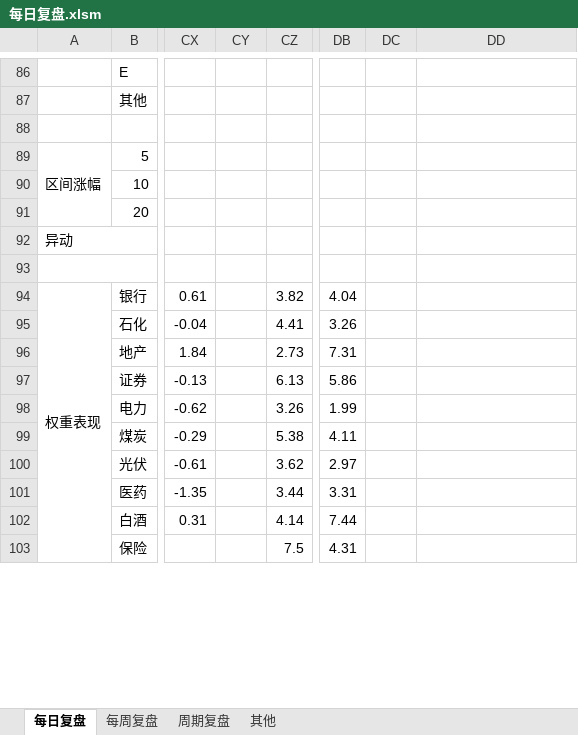
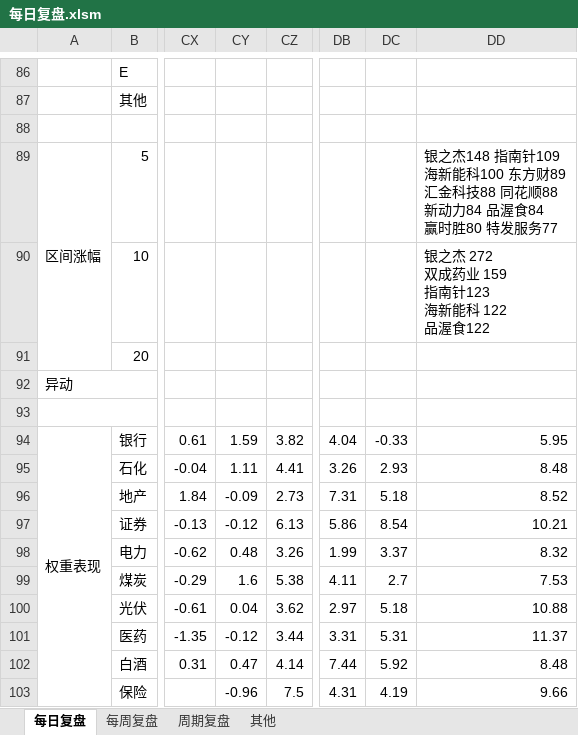
Before and after one commit to Edwin-Xu/edw_n, an Excel workbook: 股票/复盘/每日复盘.xlsm, sheet 每日复盘, drawn as a sheet; only a part is shown, gaps mark what is left out; values as stored, in another font and other column widths than the file's, no cell formats; ↵ is a line break in a cell; the diff covers the shown part only; the diff names each change by its address in the sheet, - before the commit and + after, or states it on an @@ line.

Commit message:
commit

```diff
--- a/股票/复盘/每日复盘.xlsm (sheet 每日复盘)
+++ b/股票/复盘/每日复盘.xlsm (sheet 每日复盘)
-DD89: (empty)
+DD89: 银之杰148 指南针109 ↵ 海新能科100 东方财89 ↵ 汇金科技88 同花顺88 ↵ 新动力84 品渥食84 ↵ 赢时胜80 特发服务77
-DD90: (empty)
+DD90: 银之杰 272 ↵ 双成药业 159 ↵ 指南针123 ↵ 海新能科 122 ↵ 品渥食122
-CY94: (empty)
+CY94: 1.59
-DC94: (empty)
+DC94: -0.33
-DD94: (empty)
+DD94: 5.95
-CY95: (empty)
+CY95: 1.11
-DC95: (empty)
+DC95: 2.93
-DD95: (empty)
+DD95: 8.48
-CY96: (empty)
+CY96: -0.09
-DC96: (empty)
+DC96: 5.18
-DD96: (empty)
+DD96: 8.52
-CY97: (empty)
+CY97: -0.12
-DC97: (empty)
+DC97: 8.54
-DD97: (empty)
+DD97: 10.21
-CY98: (empty)
+CY98: 0.48
-DC98: (empty)
+DC98: 3.37
-DD98: (empty)
+DD98: 8.32
-CY99: (empty)
+CY99: 1.6
-DC99: (empty)
+DC99: 2.7
-DD99: (empty)
+DD99: 7.53
-CY100: (empty)
+CY100: 0.04
-DC100: (empty)
+DC100: 5.18
-DD100: (empty)
+DD100: 10.88
-CY101: (empty)
+CY101: -0.12
-DC101: (empty)
+DC101: 5.31
-DD101: (empty)
+DD101: 11.37
-CY102: (empty)
+CY102: 0.47
-DC102: (empty)
+DC102: 5.92
-DD102: (empty)
+DD102: 8.48
-CY103: (empty)
+CY103: -0.96
-DC103: (empty)
+DC103: 4.19
-DD103: (empty)
+DD103: 9.66
```
Also changed, not shown: 1 added row and 55 edited cells elsewhere in this sheet, cell formats.
